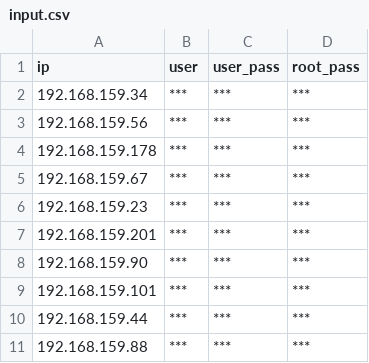
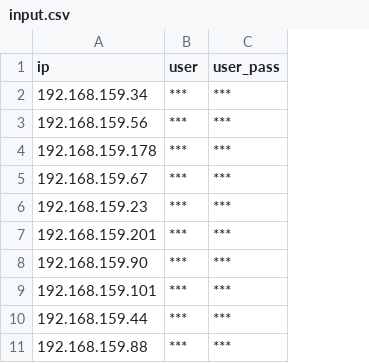
Before and after one commit to hoabeo95/system-tools, a CSV file: input.csv, drawn as a sheet; the diff names each change by its address in the sheet, - before the commit and + after, or states it on an @@ line.

```diff
--- a/input.csv
+++ b/input.csv
-column D (root_pass), rows 2-11: all ***
```
Also changed, not shown: 1 other file.
